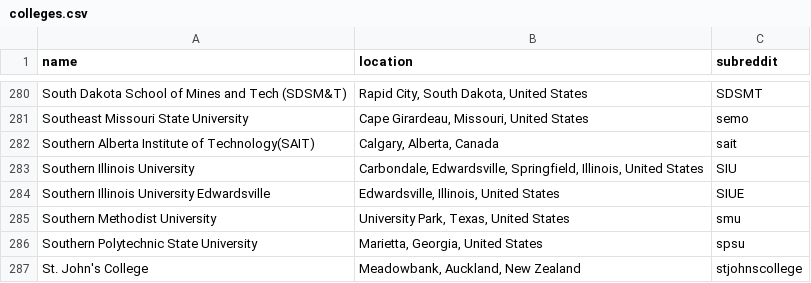
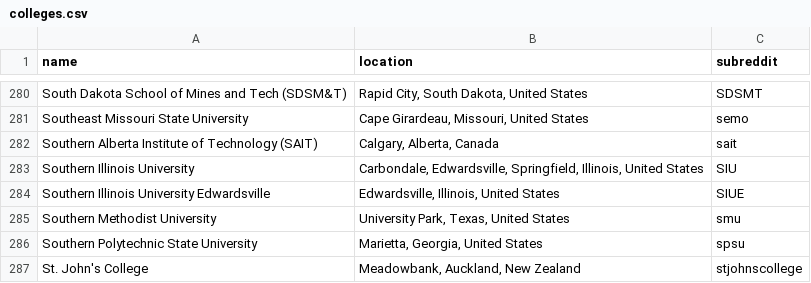
Before and after one commit to karlding/college-subreddits, a CSV file: data/colleges.csv, drawn as a sheet; only a part is shown, gaps mark what is left out.

Commit message:
Fix Southern Alberta Institute of Technology spacing

```diff
--- a/data/colleges.csv
+++ b/data/colleges.csv
@@ -281,3 +281,3 @@ name,location,subreddit
 "Southeast Missouri State University","Cape Girardeau, Missouri, United States",semo
-"Southern Alberta Institute of Technology(SAIT)","Calgary, Alberta, Canada",sait
+"Southern Alberta Institute of Technology (SAIT)","Calgary, Alberta, Canada",sait
 "Southern Illinois University","Carbondale, Edwardsville, Springfield, Illinois, United States",SIU
```
